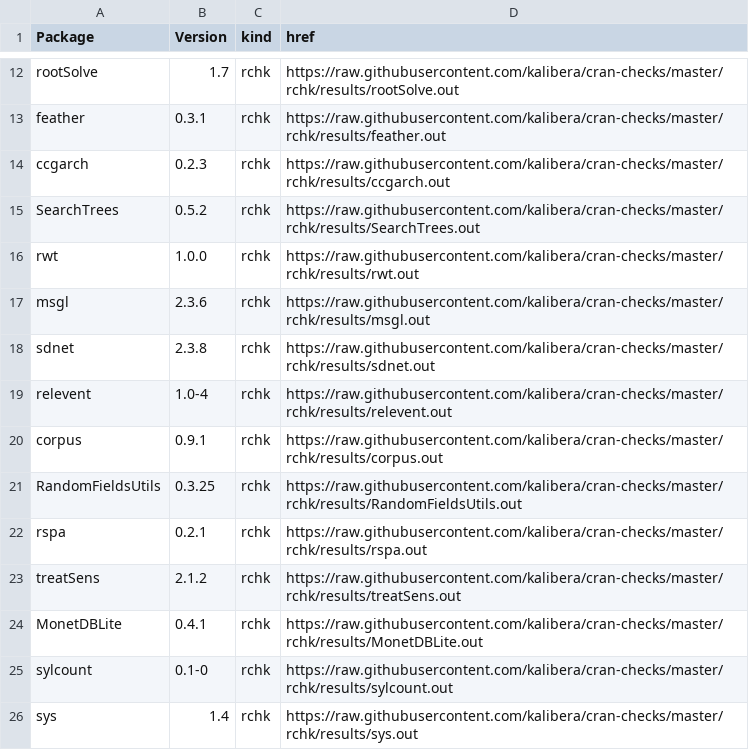
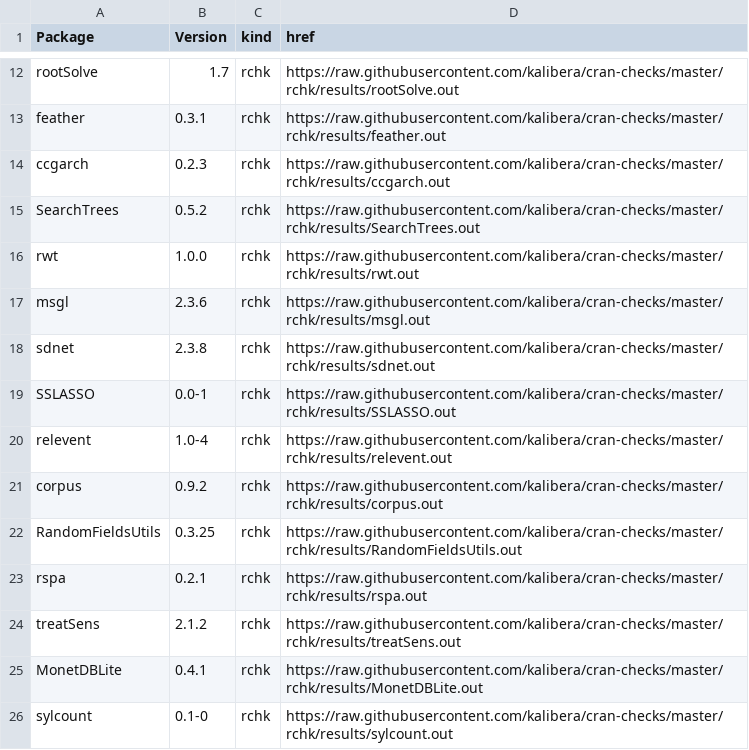
Before and after one commit to kalibera/cran-checks, a CSV file: rchk/rchk.csv, drawn as a sheet; only a part is shown, gaps mark what is left out; the shorter side is filled out with more unchanged rows.

Commit message:
Updated results.

```diff
--- a/rchk/rchk.csv
+++ b/rchk/rchk.csv
@@ -18,4 +18,5 @@ msgl,2.3.6,rchk,https://raw.githubusercontent.com/kalibera/cran-checks/master/rc
 sdnet,2.3.8,rchk,https://raw.githubusercontent.com/kalibera/cran-checks/master/rchk/results/sdnet.out
+SSLASSO,0.0-1,rchk,https://raw.githubusercontent.com/kalibera/cran-checks/master/rchk/results/SSLASSO.out
 relevent,1.0-4,rchk,https://raw.githubusercontent.com/kalibera/cran-checks/master/rchk/results/relevent.out
-corpus,0.9.1,rchk,https://raw.githubusercontent.com/kalibera/cran-checks/master/rchk/results/corpus.out
+corpus,0.9.2,rchk,https://raw.githubusercontent.com/kalibera/cran-checks/master/rchk/results/corpus.out
 RandomFieldsUtils,0.3.25,rchk,https://raw.githubusercontent.com/kalibera/cran-checks/master/rchk/results/RandomFieldsUtils.out
```
Also changed, not shown: 2 other files.
